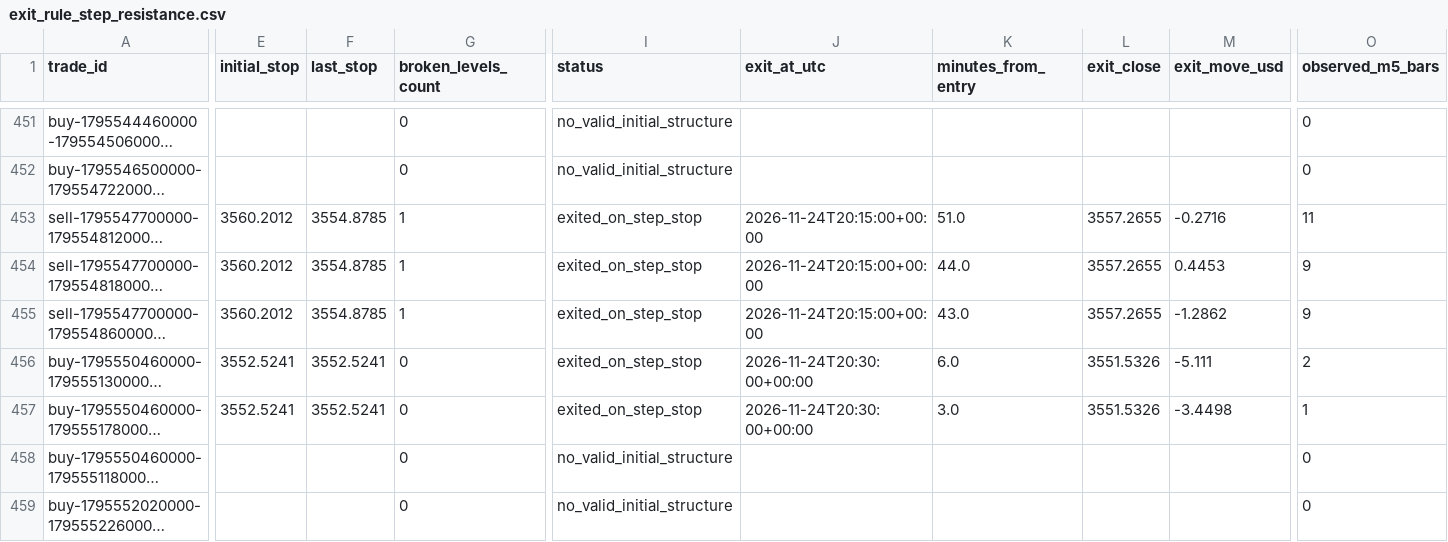
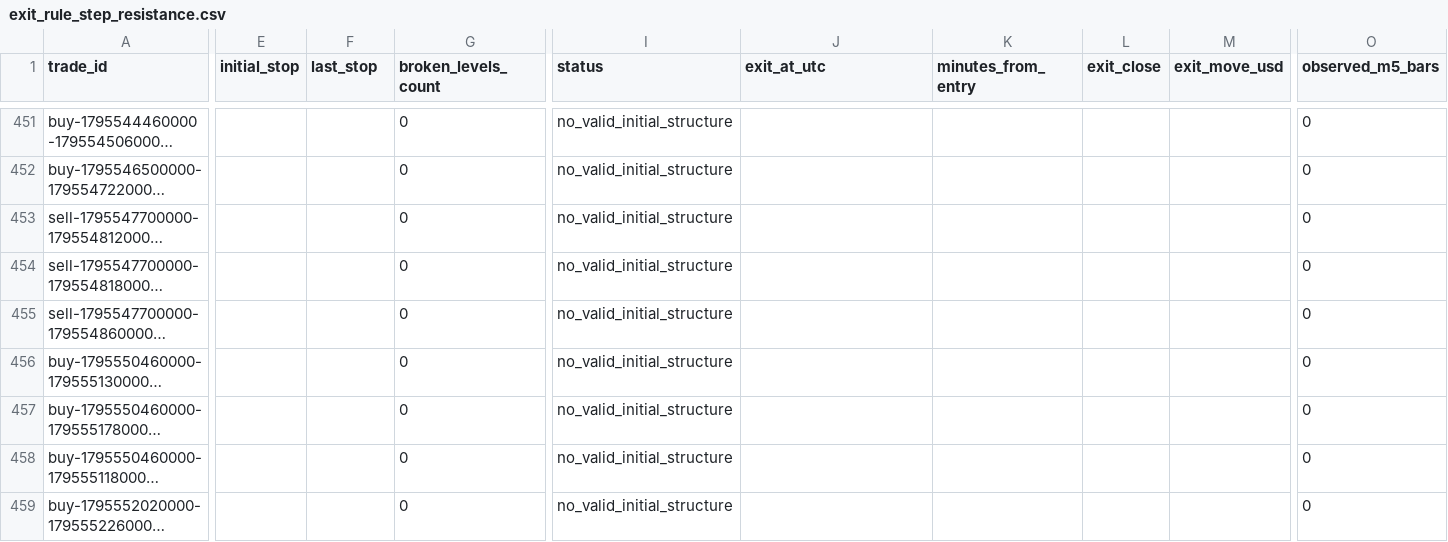
Before and after one commit to salehrbo1-cell/Alert-bot, a CSV file: research/sonic_paper/exit_rule_step_resistance.csv, drawn as a sheet; only a part is shown, gaps mark what is left out; long unchanged cells end in …; the diff covers the shown part only; the diff names each change by its address in the sheet, - before the commit and + after, or states it on an @@ line.

```diff
--- a/research/sonic_paper/exit_rule_step_resistance.csv
+++ b/research/sonic_paper/exit_rule_step_resistance.csv
-E453:E455 (initial_stop): 3560.2012
+E453:E455 (initial_stop): (empty)
-F453:F455 (last_stop): 3554.8785
+F453:F455 (last_stop): (empty)
-G453:G455 (broken_levels_count): 1
+G453:G455 (broken_levels_count): 0
-I453:I457 (status): exited_on_step_stop
+I453:I457 (status): no_valid_initial_structure
-J453:J455 (exit_at_utc): 2026-11-24T20:15:00+00:00
+J453:J455 (exit_at_utc): (empty)
-K453 (minutes_from_entry): 51.0
+K453 (minutes_from_entry): (empty)
-L453:L455 (exit_close): 3557.2655
+L453:L455 (exit_close): (empty)
-M453 (exit_move_usd): -0.2716
+M453 (exit_move_usd): (empty)
-O453 (observed_m5_bars): 11
+O453 (observed_m5_bars): 0
-K454 (minutes_from_entry): 44.0
+K454 (minutes_from_entry): (empty)
-M454 (exit_move_usd): 0.4453
+M454 (exit_move_usd): (empty)
-O454:O455 (observed_m5_bars): 9
+O454:O455 (observed_m5_bars): 0
-K455 (minutes_from_entry): 43.0
+K455 (minutes_from_entry): (empty)
-M455 (exit_move_usd): -1.2862
+M455 (exit_move_usd): (empty)
-E456:E457 (initial_stop): 3552.5241
+E456:E457 (initial_stop): (empty)
-F456:F457 (last_stop): 3552.5241
+F456:F457 (last_stop): (empty)
-J456:J457 (exit_at_utc): 2026-11-24T20:30:00+00:00
+J456:J457 (exit_at_utc): (empty)
-K456 (minutes_from_entry): 6.0
+K456 (minutes_from_entry): (empty)
-L456:L457 (exit_close): 3551.5326
+L456:L457 (exit_close): (empty)
-M456 (exit_move_usd): -5.111
+M456 (exit_move_usd): (empty)
-O456 (observed_m5_bars): 2
+O456 (observed_m5_bars): 0
-K457 (minutes_from_entry): 3.0
+K457 (minutes_from_entry): (empty)
-M457 (exit_move_usd): -3.4498
+M457 (exit_move_usd): (empty)
-O457 (observed_m5_bars): 1
+O457 (observed_m5_bars): 0
```
Also changed, not shown: 6 added rows and 31 edited cells elsewhere in this file, research/sonic_paper/exit_rule_m5_structure.csv, research/sonic_paper/exit_rule_structure_break.csv, 4 other files.
